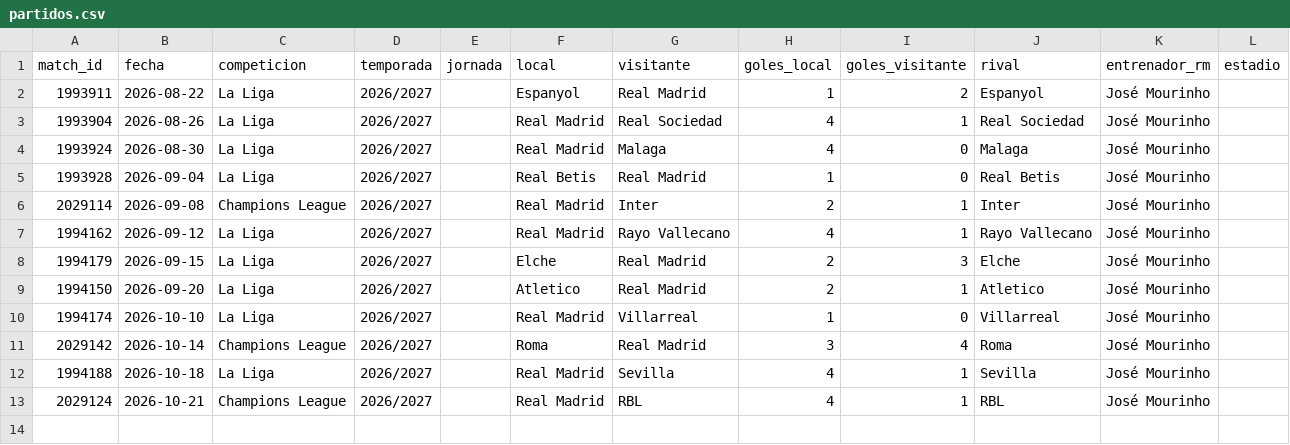
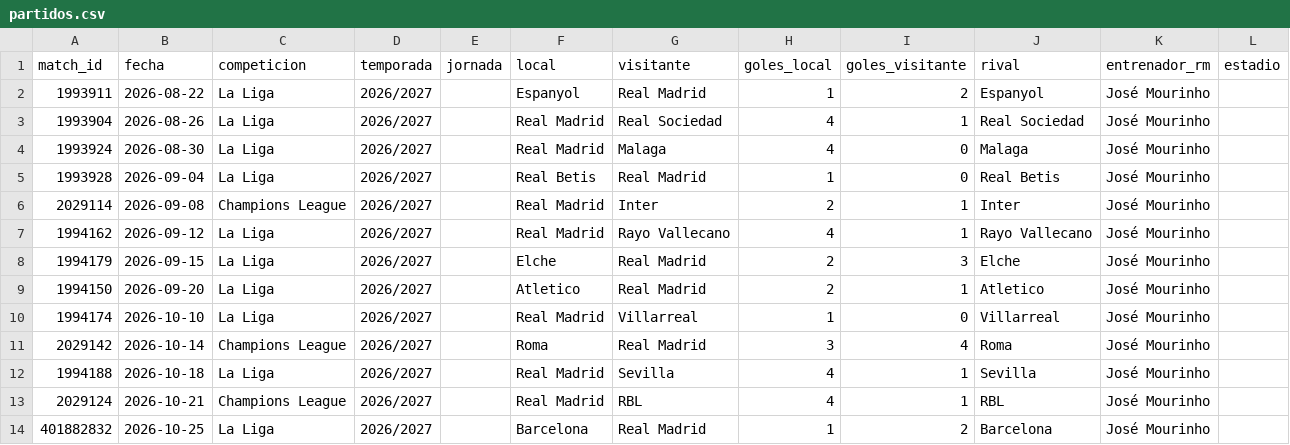
Before and after one commit to feeeeer/real-madrid-analytics, a CSV file: docs/data/partidos.csv, drawn as a sheet; the diff names each change by its address in the sheet, - before the commit and + after, or states it on an @@ line.

```diff
--- a/docs/data/partidos.csv
+++ b/docs/data/partidos.csv
+row 14: 401882832 | 2026-10-25 | La Liga | 2026/2027 |  | Barcelona | Real Madrid | 1 | 2 | Barcelona | José Mourinho
```
Also changed, not shown: docs/data/alineaciones.csv, docs/data/incidencias.csv, 6 other files.
